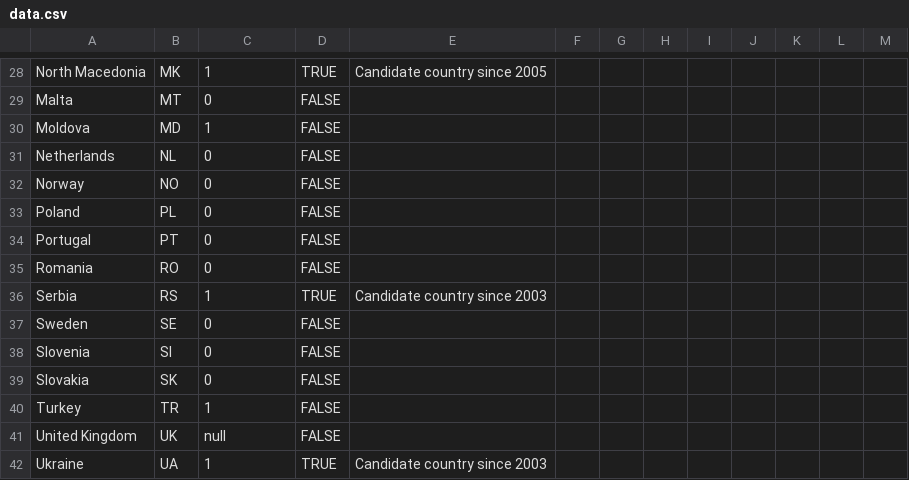
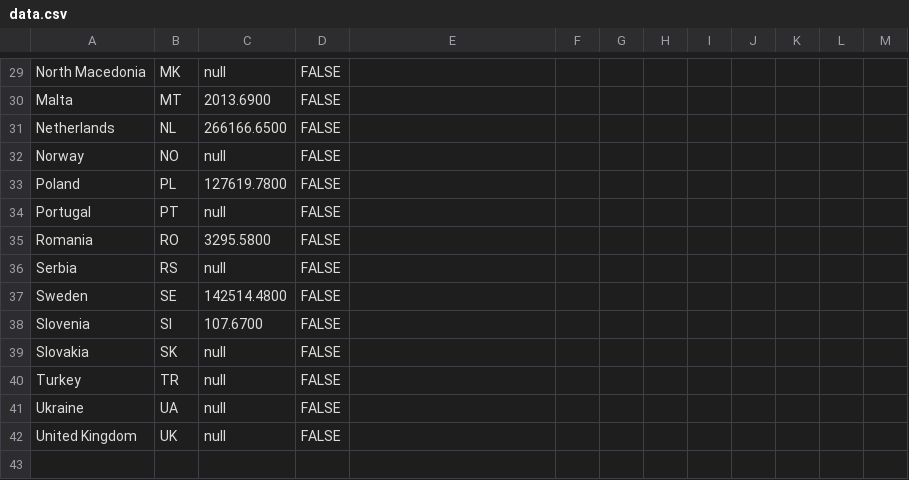
Before and after one commit to EuranetPlus/map-fisheries-catches, a CSV file: static/data/thematic/data.csv, drawn as a sheet; only a part is shown, gaps mark what is left out; removed rows and columns are numbered as before the commit, all else as after; the diff covers the shown part only; the diff names each change by its address in the sheet, - before the commit and + after, or states it on an @@ line.

```diff
--- a/static/data/thematic/data.csv
+++ b/static/data/thematic/data.csv
-C29: 1
+C29: null
-D29: TRUE
+D29: FALSE
-E29: Candidate country since 2005
+E29: (empty)
-C30: 0
+C30: 2013.6900
-row 30: Moldova | MD | 1 | FALSE
-C31: 0
+C31: 266166.6500
-C32: 0
+C32: null
-C33: 0
+C33: 127619.7800
-C34: 0
+C34: null
-C35: 0
+C35: 3295.5800
-C36: 1
+C36: null
-D36: TRUE
+D36: FALSE
-E36: Candidate country since 2003
+E36: (empty)
-C37: 0
+C37: 142514.4800
-C38: 0
+C38: 107.6700
-C39: 0
+C39: null
-C40: 1
+C40: null
+row 41: Ukraine | UA | null | FALSE
-row 42: Ukraine | UA | 1 | TRUE | Candidate country since 2003
```
Also changed, not shown: 3 added rows, 2 removed rows and 29 edited cells elsewhere in this file.
